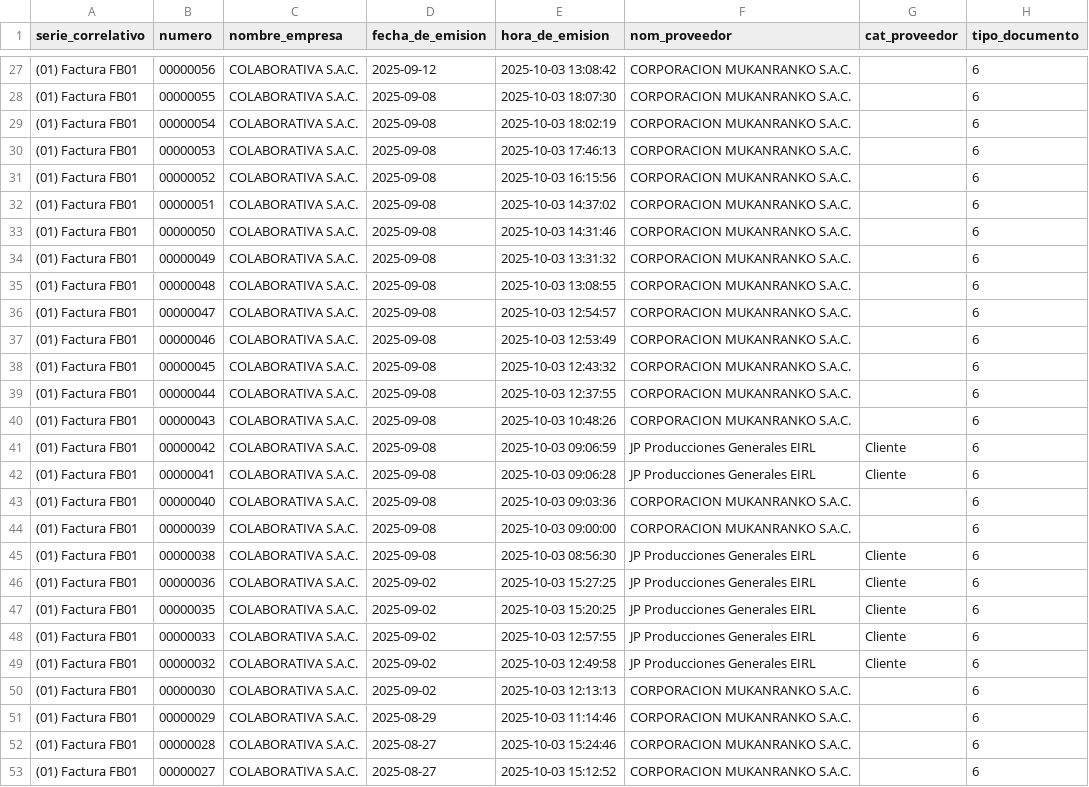
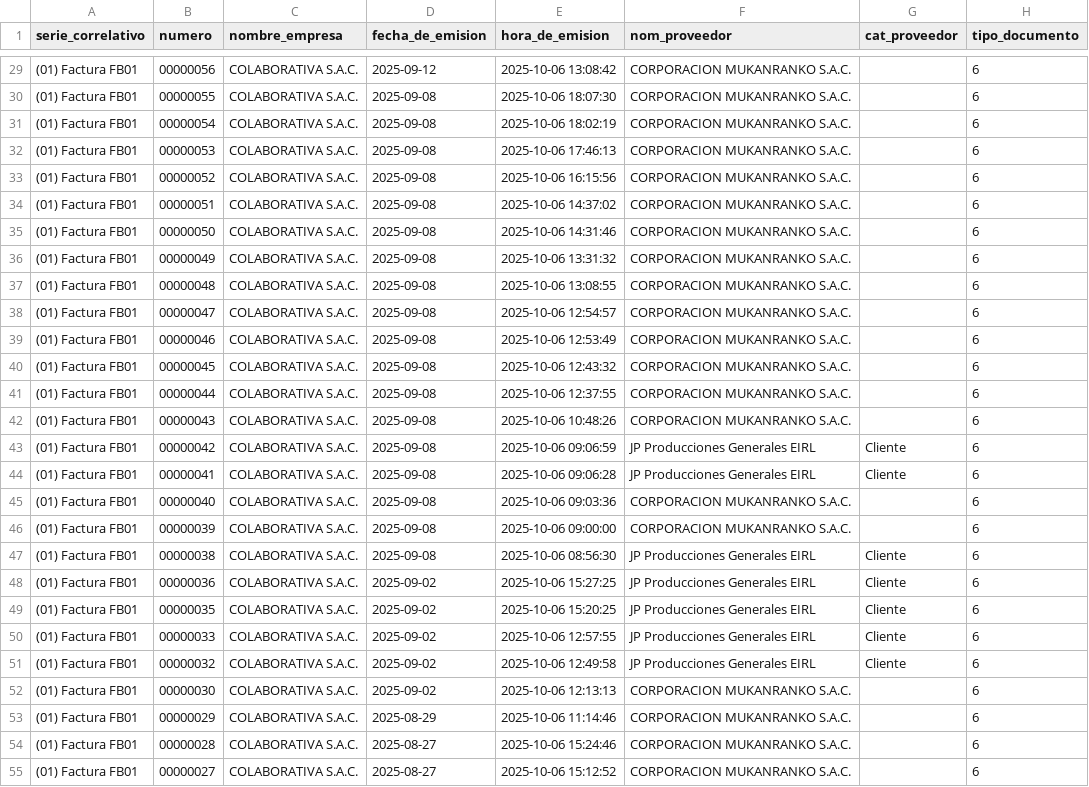
Before and after one commit to Johan1ZC/vaope-bi, a CSV file: 4_Validaciones/Informe Ventas y Egresos/Api contabilidad/salida_facturas/facturas_con_items.csv, drawn as a sheet; only a part is shown, gaps mark what is left out; addresses are those after the commit; the diff covers the shown part only; the diff names each change by its address in the sheet, - before the commit and + after, or states it on an @@ line.

```diff
--- a/4_Validaciones/Informe Ventas y Egresos/Api contabilidad/salida_facturas/facturas_con_items.csv
+++ b/4_Validaciones/Informe Ventas y Egresos/Api contabilidad/salida_facturas/facturas_con_items.csv
-E29 (hora_de_emision): 2025-10-03 13:08:42
+E29 (hora_de_emision): 2025-10-06 13:08:42
-E30 (hora_de_emision): 2025-10-03 18:07:30
+E30 (hora_de_emision): 2025-10-06 18:07:30
-E31 (hora_de_emision): 2025-10-03 18:02:19
+E31 (hora_de_emision): 2025-10-06 18:02:19
-E32 (hora_de_emision): 2025-10-03 17:46:13
+E32 (hora_de_emision): 2025-10-06 17:46:13
-E33 (hora_de_emision): 2025-10-03 16:15:56
+E33 (hora_de_emision): 2025-10-06 16:15:56
-E34 (hora_de_emision): 2025-10-03 14:37:02
+E34 (hora_de_emision): 2025-10-06 14:37:02
-E35 (hora_de_emision): 2025-10-03 14:31:46
+E35 (hora_de_emision): 2025-10-06 14:31:46
-E36 (hora_de_emision): 2025-10-03 13:31:32
+E36 (hora_de_emision): 2025-10-06 13:31:32
-E37 (hora_de_emision): 2025-10-03 13:08:55
+E37 (hora_de_emision): 2025-10-06 13:08:55
-E38 (hora_de_emision): 2025-10-03 12:54:57
+E38 (hora_de_emision): 2025-10-06 12:54:57
-E39 (hora_de_emision): 2025-10-03 12:53:49
+E39 (hora_de_emision): 2025-10-06 12:53:49
-E40 (hora_de_emision): 2025-10-03 12:43:32
+E40 (hora_de_emision): 2025-10-06 12:43:32
-E41 (hora_de_emision): 2025-10-03 12:37:55
+E41 (hora_de_emision): 2025-10-06 12:37:55
-E42 (hora_de_emision): 2025-10-03 10:48:26
+E42 (hora_de_emision): 2025-10-06 10:48:26
-E43 (hora_de_emision): 2025-10-03 09:06:59
+E43 (hora_de_emision): 2025-10-06 09:06:59
-E44 (hora_de_emision): 2025-10-03 09:06:28
+E44 (hora_de_emision): 2025-10-06 09:06:28
-E45 (hora_de_emision): 2025-10-03 09:03:36
+E45 (hora_de_emision): 2025-10-06 09:03:36
-E46 (hora_de_emision): 2025-10-03 09:00:00
+E46 (hora_de_emision): 2025-10-06 09:00:00
-E47 (hora_de_emision): 2025-10-03 08:56:30
+E47 (hora_de_emision): 2025-10-06 08:56:30
-E48 (hora_de_emision): 2025-10-03 15:27:25
+E48 (hora_de_emision): 2025-10-06 15:27:25
-E49 (hora_de_emision): 2025-10-03 15:20:25
+E49 (hora_de_emision): 2025-10-06 15:20:25
-E50 (hora_de_emision): 2025-10-03 12:57:55
+E50 (hora_de_emision): 2025-10-06 12:57:55
-E51 (hora_de_emision): 2025-10-03 12:49:58
+E51 (hora_de_emision): 2025-10-06 12:49:58
-E52 (hora_de_emision): 2025-10-03 12:13:13
+E52 (hora_de_emision): 2025-10-06 12:13:13
-E53 (hora_de_emision): 2025-10-03 11:14:46
+E53 (hora_de_emision): 2025-10-06 11:14:46
-E54 (hora_de_emision): 2025-10-03 15:24:46
+E54 (hora_de_emision): 2025-10-06 15:24:46
-E55 (hora_de_emision): 2025-10-03 15:12:52
+E55 (hora_de_emision): 2025-10-06 15:12:52
```
Also changed, not shown: 2 added rows and 71 edited cells elsewhere in this file, 4_Validaciones/Informe Ventas y Egresos/Api contabilidad/salida_facturas/facturas.csv, 4_Validaciones/Informe Ventas y Egresos/Api contabilidad/salida_facturas/items.csv, 28 other files.
